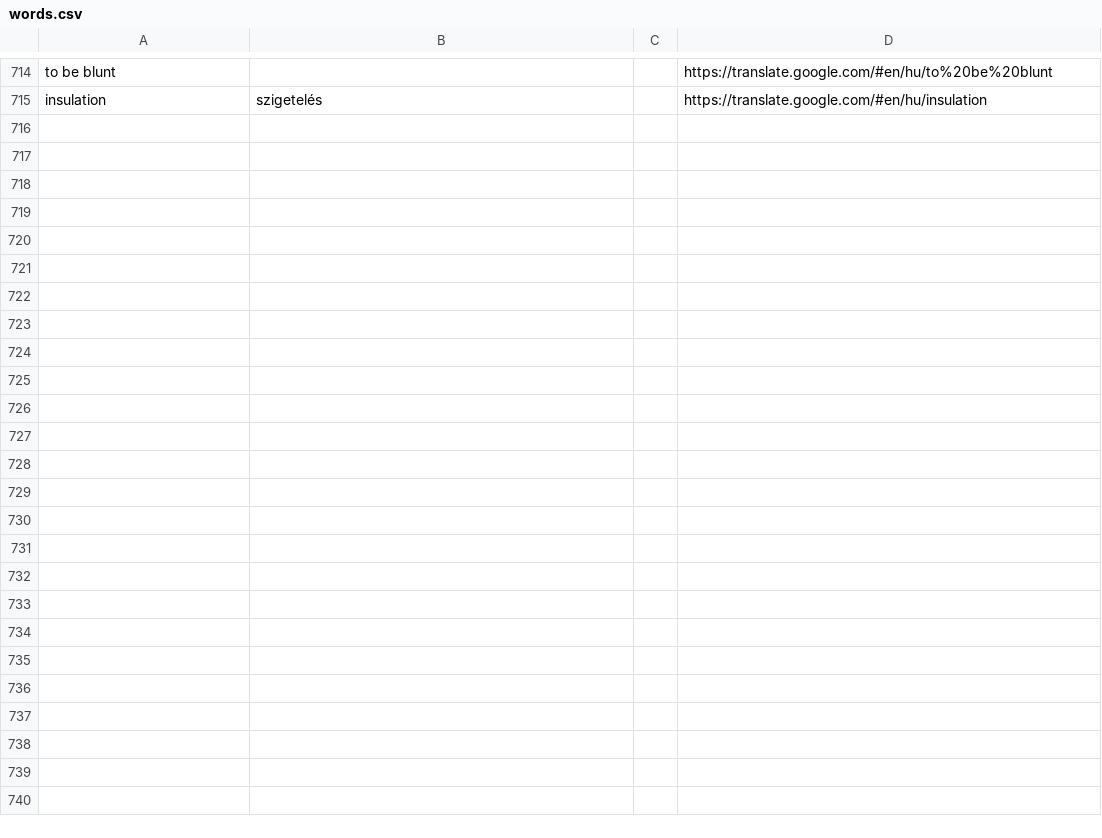
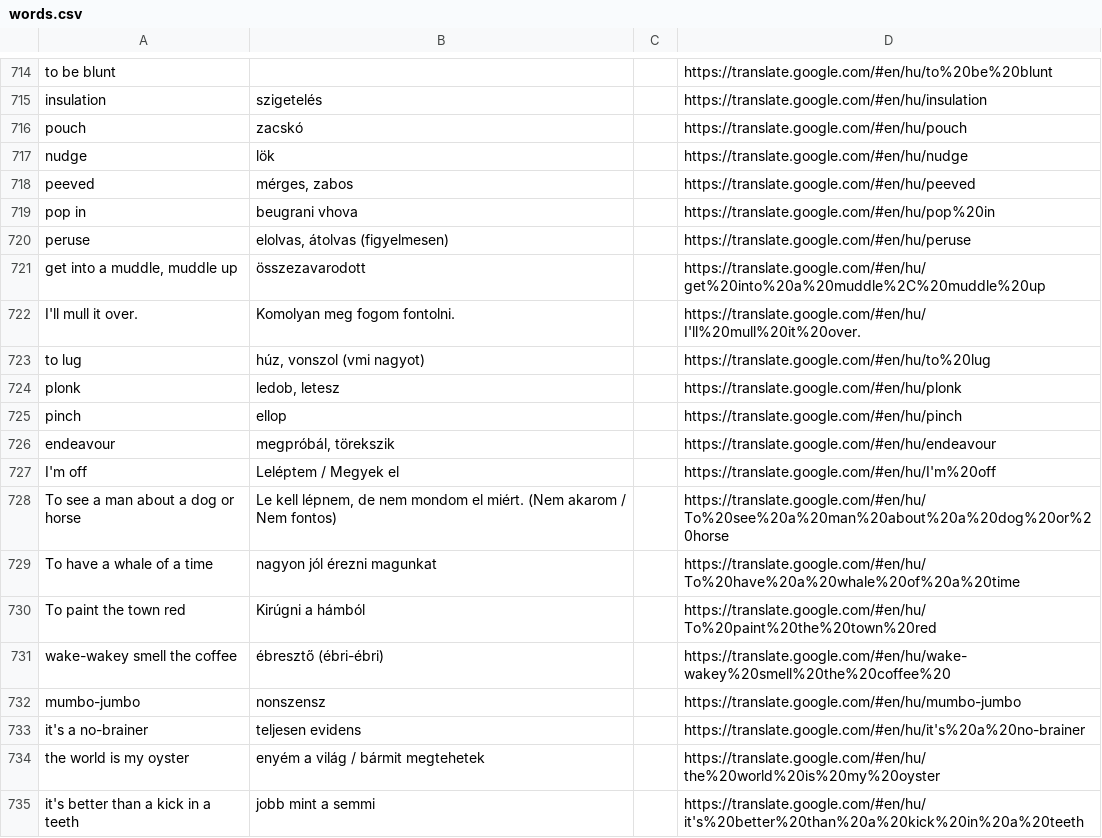
Before and after one commit to janoist1/wordybirdy, a CSV file: src/words.csv, drawn as a sheet; only a part is shown, gaps mark what is left out; the diff covers the shown part only; the diff names each change by its address in the sheet, - before the commit and + after, or states it on an @@ line.

```diff
--- a/src/words.csv
+++ b/src/words.csv
+row 716: pouch | zacskó |  | https://translate.google.com/#en/hu/pouch
+row 717: nudge | lök |  | https://translate.google.com/#en/hu/nudge
+row 718: peeved | mérges, zabos |  | https://translate.google.com/#en/hu/peeved
+row 719: pop in | beugrani vhova |  | https://translate.google.com/#en/hu/pop%20in
+row 720: peruse | elolvas, átolvas (figyelmesen) |  | https://translate.google.com/#en/hu/peruse
+row 721: get into a muddle, muddle up | összezavarodott |  | https://translate.google.com/#en/hu/get%20into%20a%20muddle%2C%20muddle%20up
+row 722: I'll mull it over. | Komolyan meg fogom fontolni. |  | https://translate.google.com/#en/hu/I'll%20mull%20it%20over.
+row 723: to lug | húz, vonszol (vmi nagyot) |  | https://translate.google.com/#en/hu/to%20lug
+row 724: plonk | ledob, letesz |  | https://translate.google.com/#en/hu/plonk
+row 725: pinch | ellop |  | https://translate.google.com/#en/hu/pinch
+row 726: endeavour | megpróbál, törekszik |  | https://translate.google.com/#en/hu/endeavour
+row 727: I'm off | Leléptem / Megyek el |  | https://translate.google.com/#en/hu/I'm%20off
+row 728: To see a man about a dog or horse | Le kell lépnem, de nem mondom el miért. (Nem akarom / Nem fontos) |  | https://translate.google.com/#en/hu/To%20see%20a%20man%20about%20a%20dog%20or%20horse
+row 729: To have a whale of a time | nagyon jól érezni magunkat |  | https://translate.google.com/#en/hu/To%20have%20a%20whale%20of%20a%20time
+row 730: To paint the town red | Kirúgni a hámból |  | https://translate.google.com/#en/hu/To%20paint%20the%20town%20red
+row 731: wake-wakey smell the coffee | ébresztő (ébri-ébri) |  | https://translate.google.com/#en/hu/wake-wakey%20smell%20the%20coffee%20
+row 732: mumbo-jumbo | nonszensz |  | https://translate.google.com/#en/hu/mumbo-jumbo
+row 733: it's a no-brainer | teljesen evidens |  | https://translate.google.com/#en/hu/it's%20a%20no-brainer
+row 734: the world is my oyster | enyém a világ / bármit megtehetek |  | https://translate.google.com/#en/hu/the%20world%20is%20my%20oyster
+row 735: it's better than a kick in a teeth | jobb mint a semmi |  | https://translate.google.com/#en/hu/it's%20better%20than%20a%20kick%20in%20a%20teeth
```
Also changed, not shown: 38 added rows and 12 edited cells elsewhere in this file, 10 other files.
